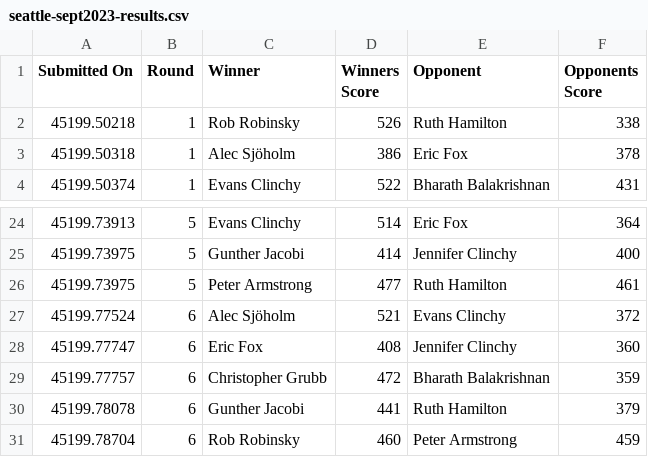
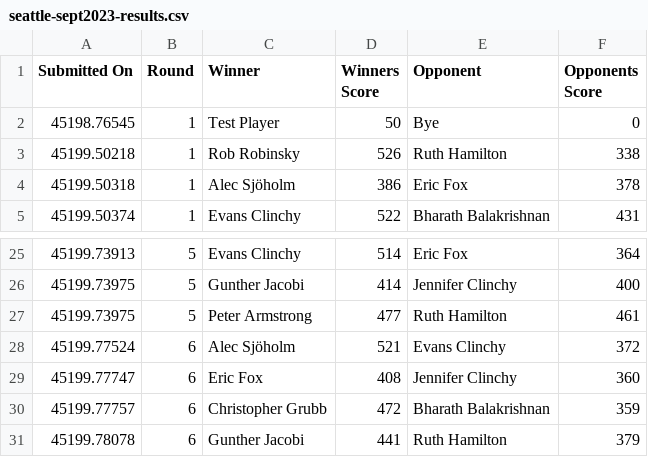
Before and after one commit to cocoscrabble/ratings, a CSV file: results/seattle-sept2023-results.csv, drawn as a sheet; only a part is shown, gaps mark what is left out.

Commit message:
Update seattle-sept2023-results.csv with corrections

```diff
--- a/results/seattle-sept2023-results.csv
+++ b/results/seattle-sept2023-results.csv
@@ -1,2 +1,3 @@
 Submitted On,Round,Winner,Winners Score,Opponent,Opponents Score
+45198.76545,1,Test Player,50,Bye,0
 45199.50218,1,Rob Robinsky,526,Ruth Hamilton,338
@@ -30,2 +31 @@ Submitted On,Round,Winner,Winners Score,Opponent,Opponents Score
 45199.78078,6,Gunther Jacobi,441,Ruth Hamilton,379
-45199.78704,6,Rob Robinsky,460,Peter Armstrong,459
```
